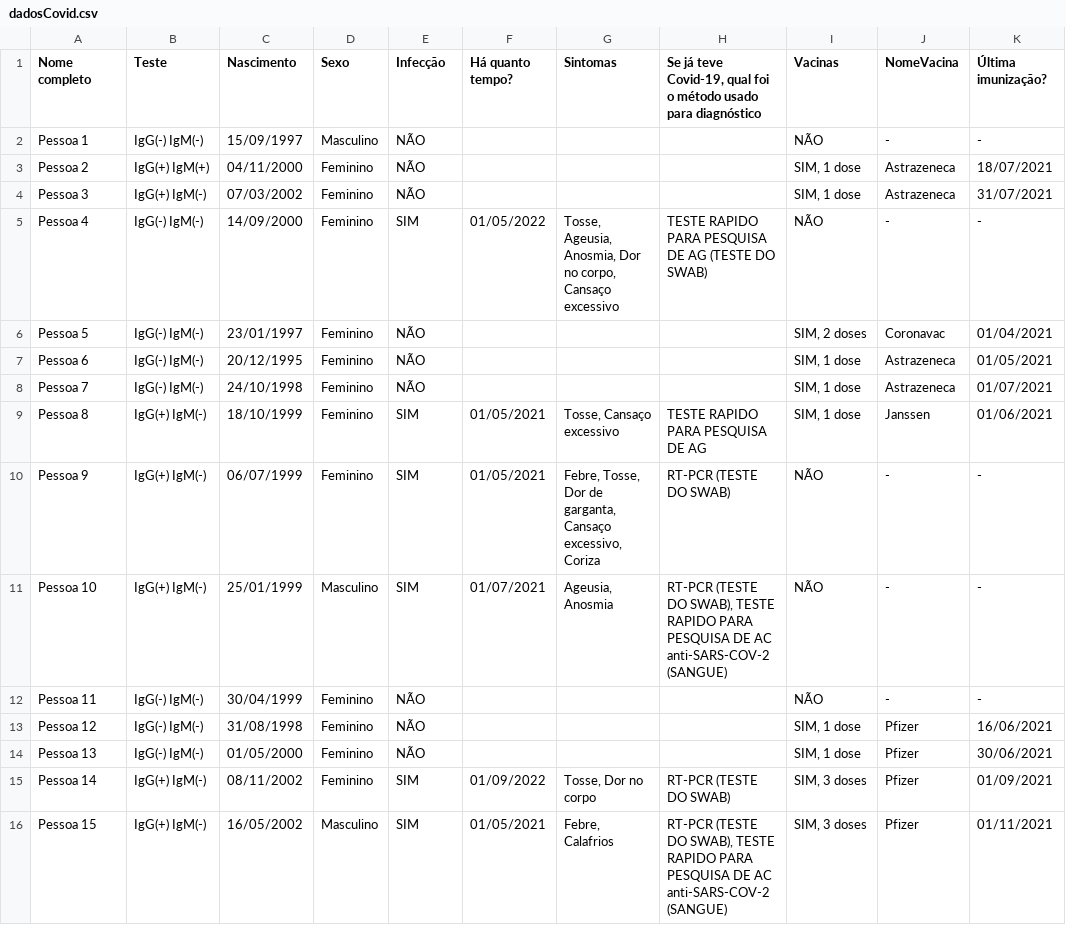
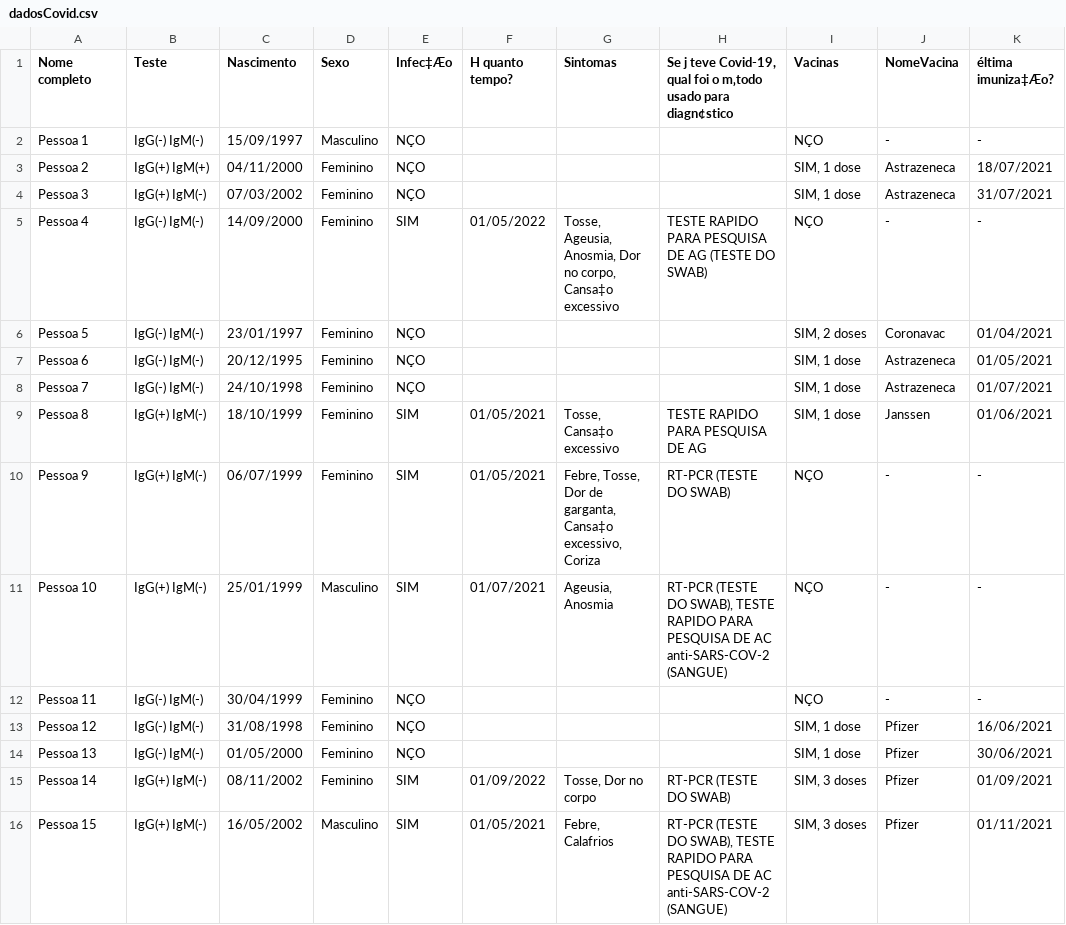
Before and after one commit to ryanpanta/inteligenciaArtificial, a CSV file: dadosCovid.csv, drawn as a sheet; only a part is shown; the diff covers the shown part only; the diff names each change by its address in the sheet, - before the commit and + after, or states it on an @@ line.

```diff
--- a/dadosCovid.csv
+++ b/dadosCovid.csv
-E1: Infecção
+E1: Infec‡Æo
-F1: Há quanto tempo?
+F1: H quanto tempo?
-H1: Se já teve Covid-19, qual foi o método usado para diagnóstico
+H1: Se j teve Covid-19, qual foi o m‚todo usado para diagn¢stico
-K1: Última imunização?
+K1: éltima imuniza‡Æo?
-E2:E4 (Infec‡Æo): NÃO
+E2:E4 (Infec‡Æo): NÇO
-I2 (Vacinas): NÃO
+I2 (Vacinas): NÇO
-G5 (Sintomas): …no corpo, Cansaço excessivo
+G5 (Sintomas): …no corpo, Cansa‡o excessivo
-I5 (Vacinas): NÃO
+I5 (Vacinas): NÇO
-E6:E8 (Infec‡Æo): NÃO
+E6:E8 (Infec‡Æo): NÇO
-G9 (Sintomas): Tosse, Cansaço excessivo
+G9 (Sintomas): Tosse, Cansa‡o excessivo
-G10 (Sintomas): …de garganta, Cansaço excessivo, Coriza
+G10 (Sintomas): …de garganta, Cansa‡o excessivo, Coriza
-I10:I12 (Vacinas): NÃO
+I10:I12 (Vacinas): NÇO
-E12:E14 (Infec‡Æo): NÃO
+E12:E14 (Infec‡Æo): NÇO
```
Also changed, not shown: 154 edited cells elsewhere in this file.
